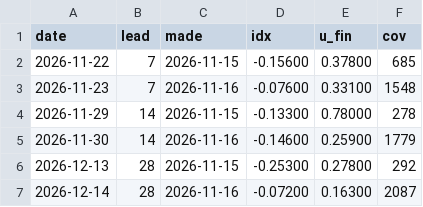
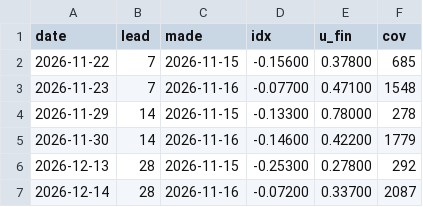
Before and after one commit to wkisai95/bbb, a CSV file: data/history/forecast.csv, drawn as a sheet.

```diff
--- a/data/history/forecast.csv
+++ b/data/history/forecast.csv
@@ -2,6 +2,6 @@ date,lead,made,idx,u_fin,cov
 2026-11-22,7,2026-11-15,-0.15600,0.37800,685
-2026-11-23,7,2026-11-16,-0.07600,0.33100,1548
+2026-11-23,7,2026-11-16,-0.07700,0.47100,1548
 2026-11-29,14,2026-11-15,-0.13300,0.78000,278
-2026-11-30,14,2026-11-16,-0.14600,0.25900,1779
+2026-11-30,14,2026-11-16,-0.14600,0.42200,1779
 2026-12-13,28,2026-11-15,-0.25300,0.27800,292
-2026-12-14,28,2026-11-16,-0.07200,0.16300,2087
+2026-12-14,28,2026-11-16,-0.07200,0.33700,2087
```
Also changed, not shown: data/history/metrics.csv, 3 other files.
